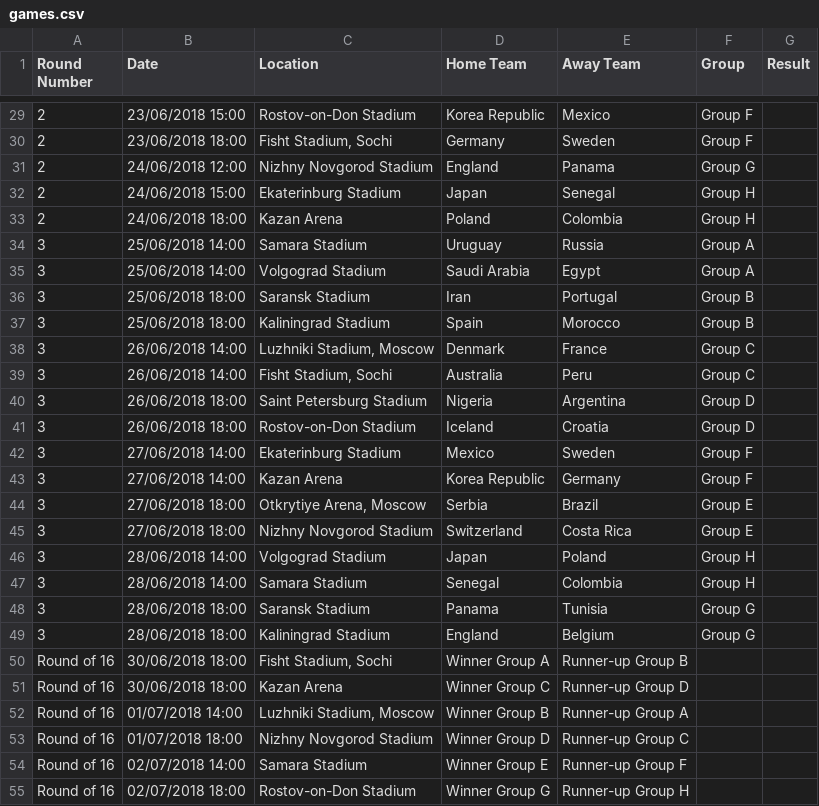
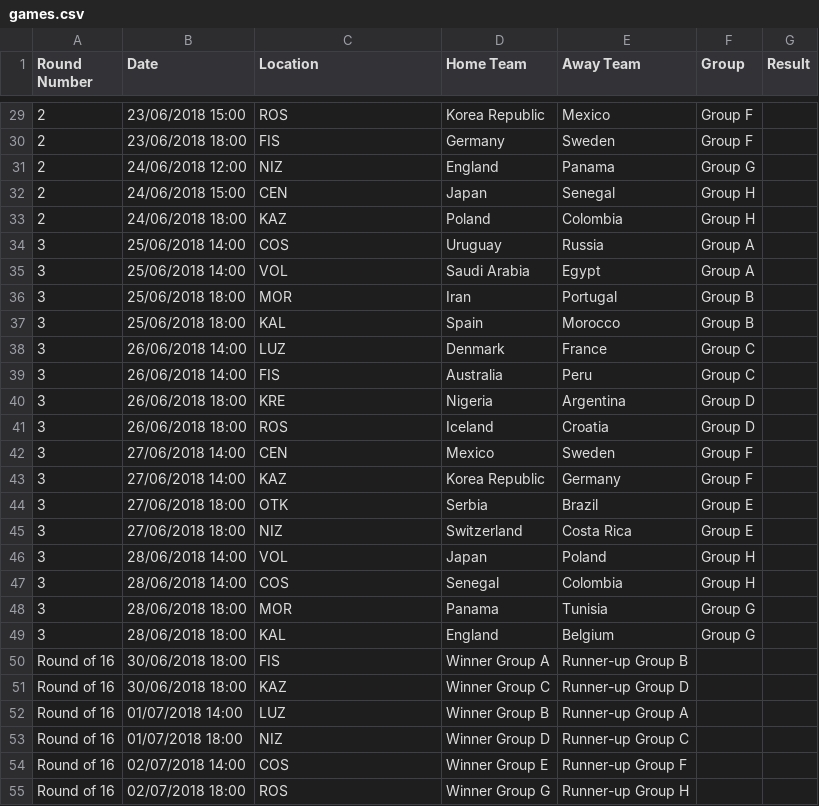
Before and after one commit to davorg/worldcup, a CSV file: games.csv, drawn as a sheet; only a part is shown, gaps mark what is left out; the diff covers the shown part only.

Commit message:
Add stadium codes to games.csv.

```diff
--- a/games.csv
+++ b/games.csv
@@ -29,27 +29,27 @@ Round Number,Date,Location,Home Team,Away Team,Group,Result
-2,23/06/2018 15:00,Rostov-on-Don Stadium,Korea Republic,Mexico,Group F,
-2,23/06/2018 18:00,"Fisht Stadium, Sochi",Germany,Sweden,Group F,
-2,24/06/2018 12:00,Nizhny Novgorod Stadium,England,Panama,Group G,
-2,24/06/2018 15:00,Ekaterinburg Stadium,Japan,Senegal,Group H,
-2,24/06/2018 18:00,Kazan Arena,Poland,Colombia,Group H,
-3,25/06/2018 14:00,Samara Stadium,Uruguay,Russia,Group A,
-3,25/06/2018 14:00,Volgograd Stadium,Saudi Arabia,Egypt,Group A,
-3,25/06/2018 18:00,Saransk Stadium,Iran,Portugal,Group B,
-3,25/06/2018 18:00,Kaliningrad Stadium,Spain,Morocco,Group B,
-3,26/06/2018 14:00,"Luzhniki Stadium, Moscow",Denmark,France,Group C,
-3,26/06/2018 14:00,"Fisht Stadium, Sochi",Australia,Peru,Group C,
-3,26/06/2018 18:00,Saint Petersburg Stadium,Nigeria,Argentina,Group D,
-3,26/06/2018 18:00,Rostov-on-Don Stadium,Iceland,Croatia,Group D,
-3,27/06/2018 14:00,Ekaterinburg Stadium,Mexico,Sweden,Group F,
-3,27/06/2018 14:00,Kazan Arena,Korea Republic,Germany,Group F,
-3,27/06/2018 18:00,"Otkrytiye Arena, Moscow",Serbia,Brazil,Group E,
-3,27/06/2018 18:00,Nizhny Novgorod Stadium,Switzerland,Costa Rica,Group E,
-3,28/06/2018 14:00,Volgograd Stadium,Japan,Poland,Group H,
-3,28/06/2018 14:00,Samara Stadium,Senegal,Colombia,Group H,
-3,28/06/2018 18:00,Saransk Stadium,Panama,Tunisia,Group G,
-3,28/06/2018 18:00,Kaliningrad Stadium,England,Belgium,Group G,
-Round of 16,30/06/2018 18:00,"Fisht Stadium, Sochi",Winner Group A,Runner-up Group B	,,
-Round of 16,30/06/2018 18:00,Kazan Arena,Winner Group C,Runner-up Group D,,
-Round of 16,01/07/2018 14:00,"Luzhniki Stadium, Moscow",Winner Group B,Runner-up Group A	,,
-Round of 16,01/07/2018 18:00,Nizhny Novgorod Stadium,Winner Group D,Runner-up Group C,,
-Round of 16,02/07/2018 14:00,Samara Stadium,Winner Group E,Runner-up Group F,,
-Round of 16,02/07/2018 18:00,Rostov-on-Don Stadium,Winner Group G,Runner-up Group H,,
+2,23/06/2018 15:00,ROS,Korea Republic,Mexico,Group F,
+2,23/06/2018 18:00,FIS,Germany,Sweden,Group F,
+2,24/06/2018 12:00,NIZ,England,Panama,Group G,
+2,24/06/2018 15:00,CEN,Japan,Senegal,Group H,
+2,24/06/2018 18:00,KAZ,Poland,Colombia,Group H,
+3,25/06/2018 14:00,COS,Uruguay,Russia,Group A,
+3,25/06/2018 14:00,VOL,Saudi Arabia,Egypt,Group A,
+3,25/06/2018 18:00,MOR,Iran,Portugal,Group B,
+3,25/06/2018 18:00,KAL,Spain,Morocco,Group B,
+3,26/06/2018 14:00,LUZ,Denmark,France,Group C,
+3,26/06/2018 14:00,FIS,Australia,Peru,Group C,
+3,26/06/2018 18:00,KRE,Nigeria,Argentina,Group D,
+3,26/06/2018 18:00,ROS,Iceland,Croatia,Group D,
+3,27/06/2018 14:00,CEN,Mexico,Sweden,Group F,
+3,27/06/2018 14:00,KAZ,Korea Republic,Germany,Group F,
+3,27/06/2018 18:00,OTK,Serbia,Brazil,Group E,
+3,27/06/2018 18:00,NIZ,Switzerland,Costa Rica,Group E,
+3,28/06/2018 14:00,VOL,Japan,Poland,Group H,
+3,28/06/2018 14:00,COS,Senegal,Colombia,Group H,
+3,28/06/2018 18:00,MOR,Panama,Tunisia,Group G,
+3,28/06/2018 18:00,KAL,England,Belgium,Group G,
+Round of 16,30/06/2018 18:00,FIS,Winner Group A,Runner-up Group B	,,
+Round of 16,30/06/2018 18:00,KAZ,Winner Group C,Runner-up Group D,,
+Round of 16,01/07/2018 14:00,LUZ,Winner Group B,Runner-up Group A	,,
+Round of 16,01/07/2018 18:00,NIZ,Winner Group D,Runner-up Group C,,
+Round of 16,02/07/2018 14:00,COS,Winner Group E,Runner-up Group F,,
+Round of 16,02/07/2018 18:00,ROS,Winner Group G,Runner-up Group H,,
```
Also changed, not shown: 37 edited cells elsewhere in this file.
